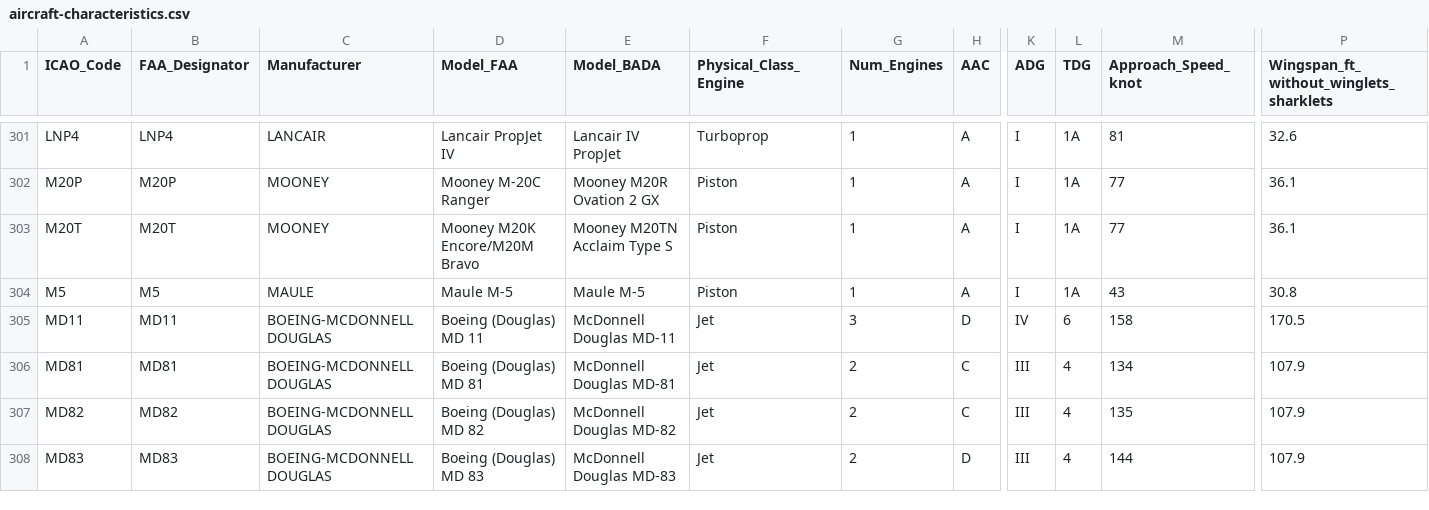
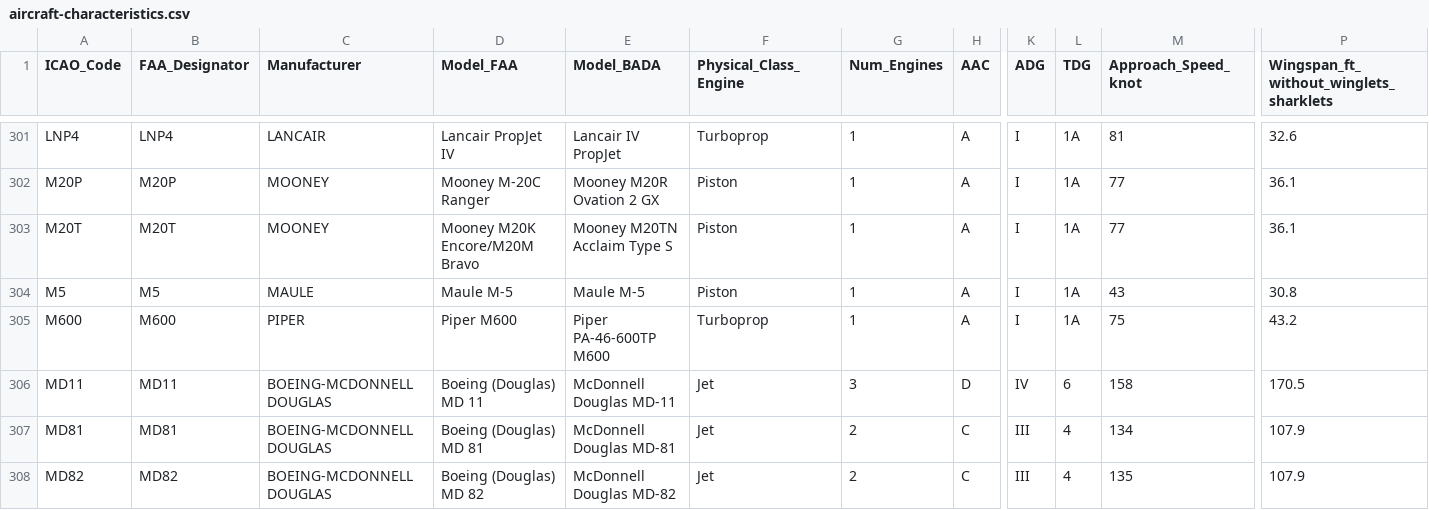
Before and after one commit to emergencybutter/butterlog_xp_plugin, a CSV file: aircraft-characteristics.csv, drawn as a sheet; only a part is shown, gaps mark what is left out; the shorter side is filled out with more unchanged rows; rows hold the shown columns only; the diff names each change by its address in the sheet, - before the commit and + after, or states it on an @@ line.

Commit message:
Add Piper M600 aircraft characteristics

```diff
--- a/aircraft-characteristics.csv
+++ b/aircraft-characteristics.csv
+row 305: M600 | M600 | PIPER | Piper M600 | Piper PA-46-600TP M600 | Turboprop | 1 | A | I | 1A | 75 | 43.2
```
